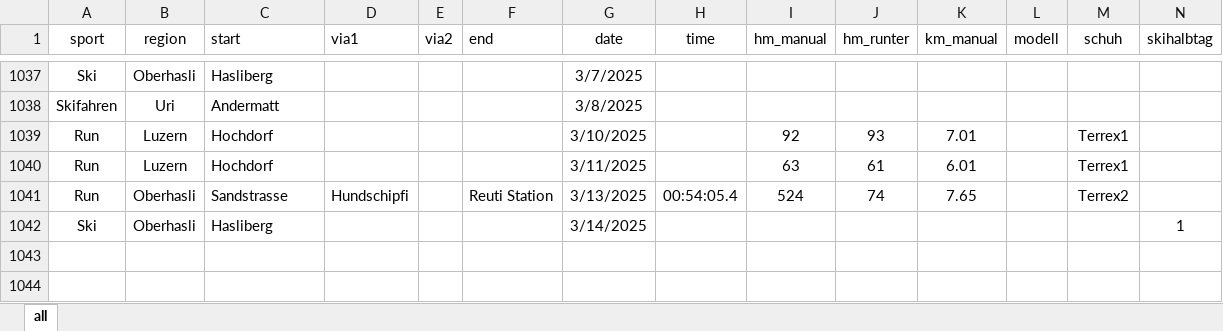
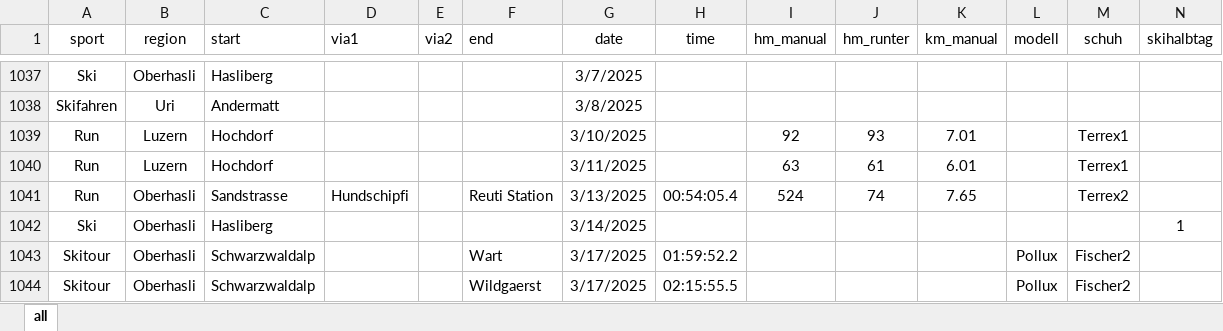
Before and after one commit to rufi77/sport, an Excel workbook: data/touren.xlsx, sheet all, drawn as a sheet; only a part is shown, gaps mark what is left out; values as stored, in another font and other column widths than the file's, no borders; conditional formats not drawn; rows hold the shown columns only; the diff names each change by its address in the sheet, - before the commit and + after, or states it on an @@ line.

```diff
--- a/data/touren.xlsx (sheet all)
+++ b/data/touren.xlsx (sheet all)
+row 1043: Skitour | Oberhasli | Schwarzwaldalp |  |  | Wart | 3/17/2025 | 01:59:52.2 |  |  |  | Pollux | Fischer2
+row 1044: Skitour | Oberhasli | Schwarzwaldalp |  |  | Wildgaerst | 3/17/2025 | 02:15:55.5 |  |  |  | Pollux | Fischer2
```
Also changed, not shown: 6 other files.
